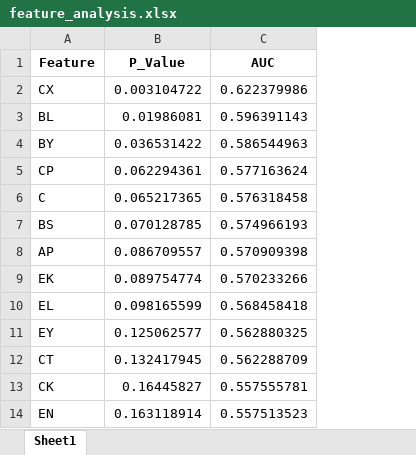
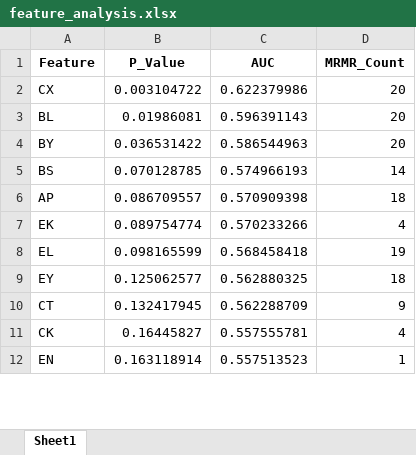
Before and after one commit to hadign20/colon_msi, an Excel workbook: results/TumorTexture/feature_analysis/feature_analysis.xlsx, sheet Sheet1, drawn as a sheet; only a part is shown; values as stored, in another font and other column widths than the file's, no borders; removed rows and columns are numbered as before the commit, all else as after; the diff covers the shown part only; the diff names each change by its address in the sheet, - before the commit and + after, or states it on an @@ line.

Commit message:
update feature selection with MRMR count function

```diff
--- a/results/TumorTexture/feature_analysis/feature_analysis.xlsx (sheet Sheet1)
+++ b/results/TumorTexture/feature_analysis/feature_analysis.xlsx (sheet Sheet1)
+column D (MRMR_Count), rows 2-12: 20 | 20 | 20 | 14 | 18 | 4 | 19 | 18 | 9 | 4 | 1
-row 5: CP | 0.062294361 | 0.577163624
-row 6: C | 0.065217365 | 0.576318458
```
Also changed, not shown: 29 removed rows elsewhere in this sheet, 3 other files.
